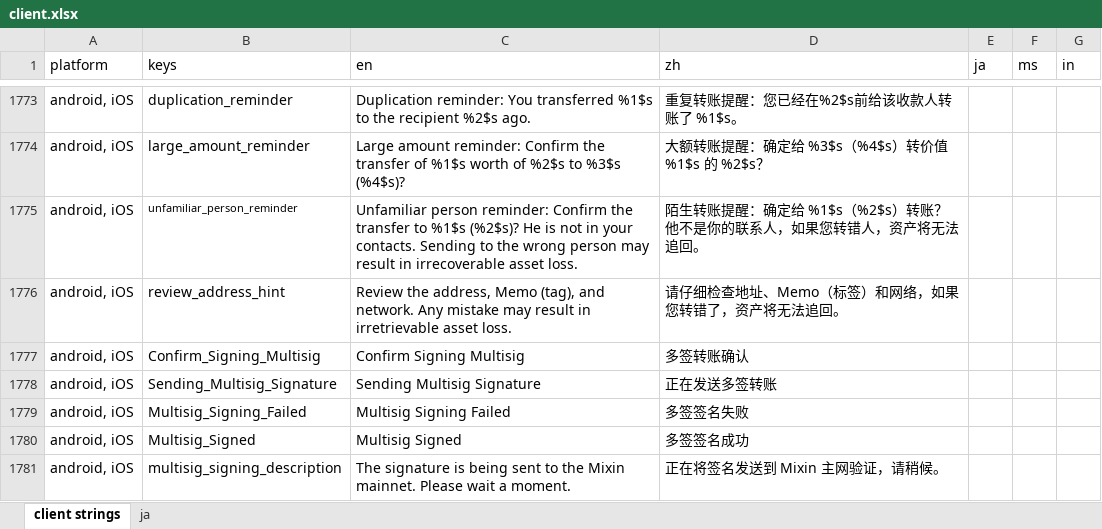
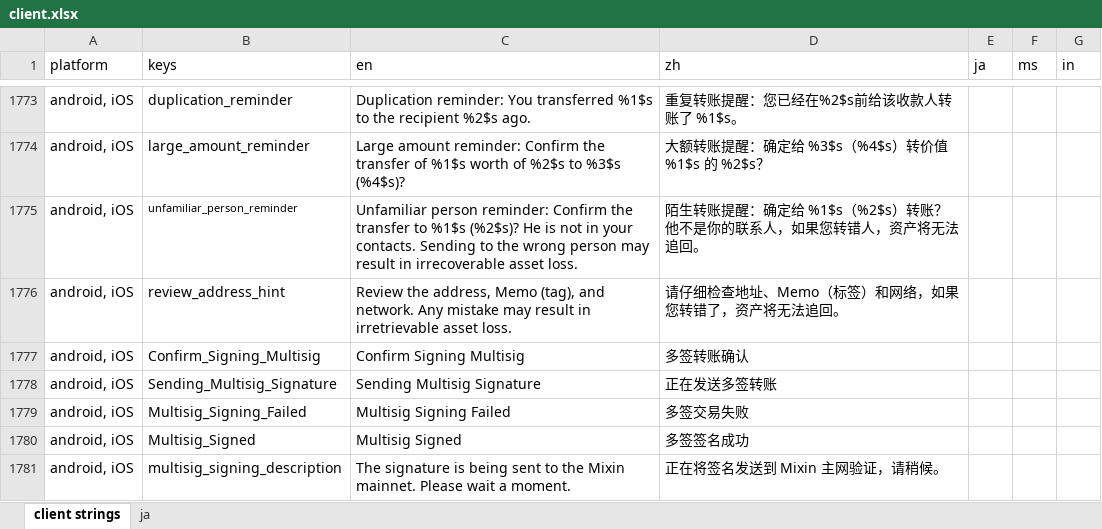
Before and after one commit to Tougee/sync-google-sheet, an Excel workbook: client.xlsx, sheet client strings, drawn as a sheet; only a part is shown, gaps mark what is left out; values as stored, in another font and other column widths than the file's, no borders; charts and pictures and conditional formats not drawn; the diff names each change by its address in the sheet, - before the commit and + after, or states it on an @@ line.

Commit message:
update client.xlsx

```diff
--- a/client.xlsx (sheet client strings)
+++ b/client.xlsx (sheet client strings)
-D1779 (zh): 多签签名失败
+D1779 (zh): 多签交易失败
```
